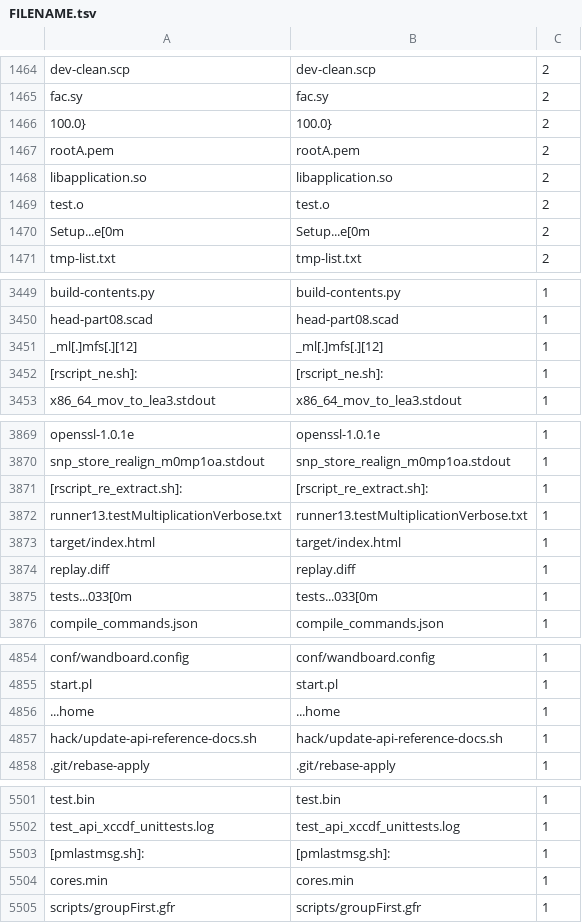
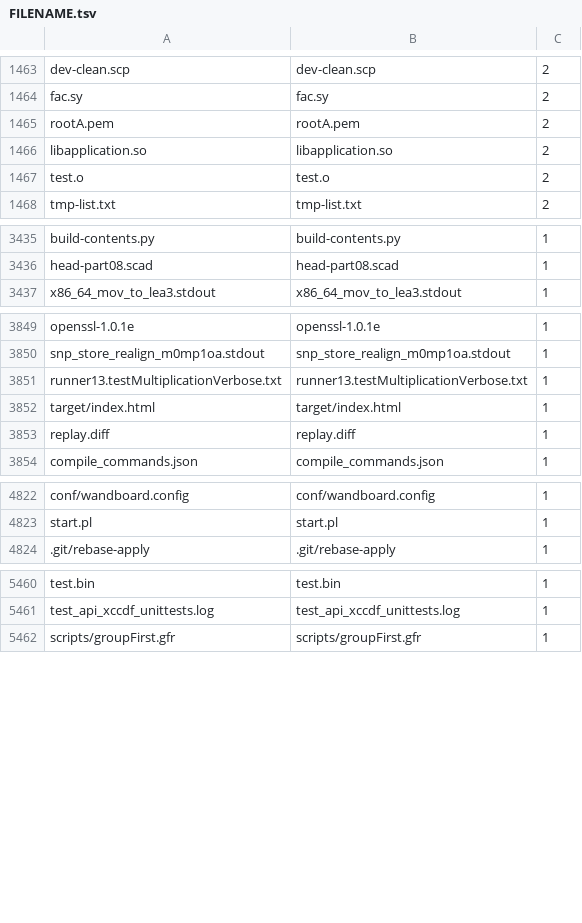
Before and after one commit to AInixProject/AInix, a TSV file: ainix_kernel/training/data/FILENAME.tsv, drawn as a sheet; only a part is shown, gaps mark what is left out; the diff covers the shown part only; the diff names each change by its address in the sheet, - before the commit and + after, or states it on an @@ line.

```diff
--- a/ainix_kernel/training/data/FILENAME.tsv
+++ b/ainix_kernel/training/data/FILENAME.tsv
-row 1466: 100.0} | 100.0} | 2
-row 1470: Setup...e[0m | Setup...e[0m | 2
-row 3451: _ml[.]mfs[.][12] | _ml[.]mfs[.][12] | 1
-row 3452: [rscript_ne.sh]: | [rscript_ne.sh]: | 1
-row 3871: [rscript_re_extract.sh]: | [rscript_re_extract.sh]: | 1
-row 3875: tests...033[0m | tests...033[0m | 1
-row 4856: ...home | ...home | 1
-row 4857: hack/update-api-reference-docs.sh | hack/update-api-reference-docs.sh | 1
-row 5503: [pmlastmsg.sh]: | [pmlastmsg.sh]: | 1
-row 5504: cores.min | cores.min | 1
```
Also changed, not shown: 39 removed rows elsewhere in this file, 5 other files.
